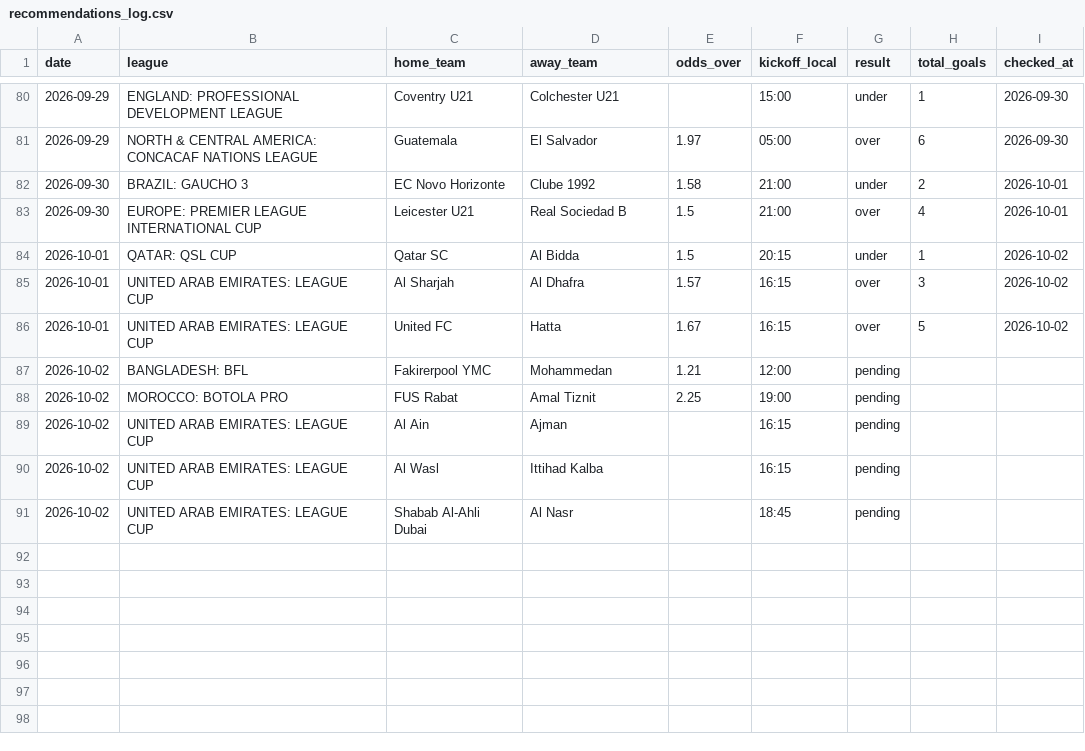
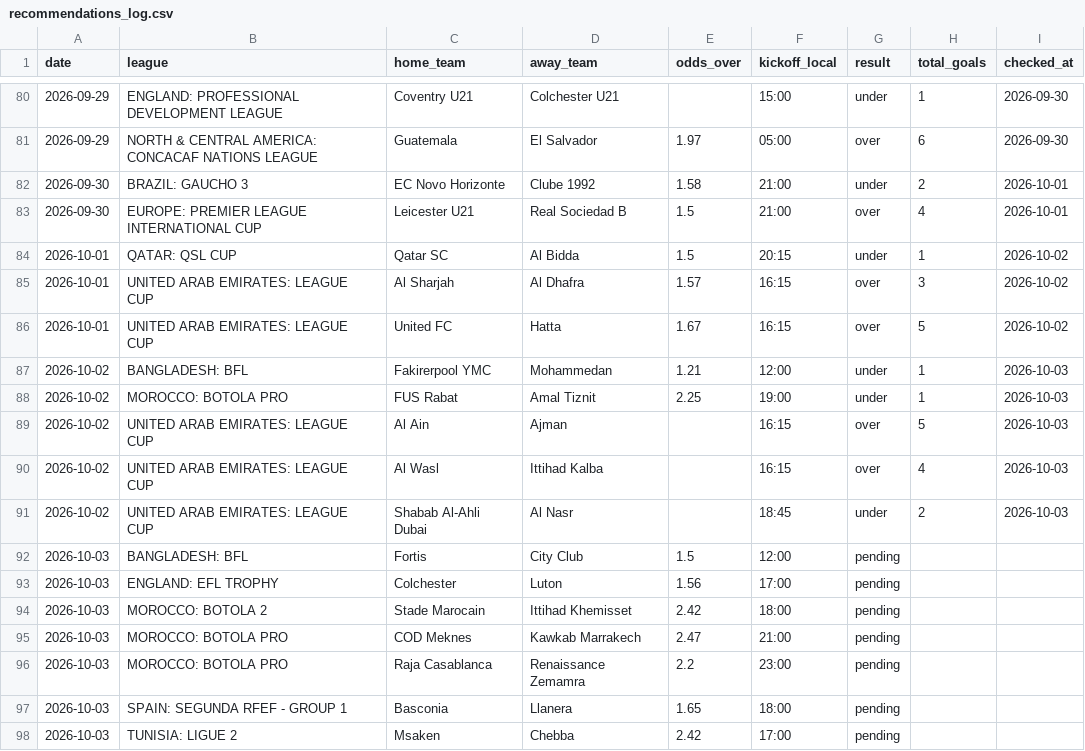
Before and after one commit to andrei0182/pariuri, a CSV file: football/recommendations_log.csv, drawn as a sheet; only a part is shown, gaps mark what is left out.

```diff
--- a/football/recommendations_log.csv
+++ b/football/recommendations_log.csv
@@ -86,6 +86,13 @@ date,league,home_team,away_team,odds_over,kickoff_local,result,total_goals,check
 2026-10-01,UNITED ARAB EMIRATES: LEAGUE CUP,United FC,Hatta,1.67,16:15,over,5,2026-10-02
-2026-10-02,BANGLADESH: BFL,Fakirerpool YMC,Mohammedan,1.21,12:00,pending,,
-2026-10-02,MOROCCO: BOTOLA PRO,FUS Rabat,Amal Tiznit,2.25,19:00,pending,,
-2026-10-02,UNITED ARAB EMIRATES: LEAGUE CUP,Al Ain,Ajman,,16:15,pending,,
-2026-10-02,UNITED ARAB EMIRATES: LEAGUE CUP,Al Wasl,Ittihad Kalba,,16:15,pending,,
-2026-10-02,UNITED ARAB EMIRATES: LEAGUE CUP,Shabab Al-Ahli Dubai,Al Nasr,,18:45,pending,,
+2026-10-02,BANGLADESH: BFL,Fakirerpool YMC,Mohammedan,1.21,12:00,under,1,2026-10-03
+2026-10-02,MOROCCO: BOTOLA PRO,FUS Rabat,Amal Tiznit,2.25,19:00,under,1,2026-10-03
+2026-10-02,UNITED ARAB EMIRATES: LEAGUE CUP,Al Ain,Ajman,,16:15,over,5,2026-10-03
+2026-10-02,UNITED ARAB EMIRATES: LEAGUE CUP,Al Wasl,Ittihad Kalba,,16:15,over,4,2026-10-03
+2026-10-02,UNITED ARAB EMIRATES: LEAGUE CUP,Shabab Al-Ahli Dubai,Al Nasr,,18:45,under,2,2026-10-03
+2026-10-03,BANGLADESH: BFL,Fortis,City Club,1.5,12:00,pending,,
+2026-10-03,ENGLAND: EFL TROPHY,Colchester,Luton,1.56,17:00,pending,,
+2026-10-03,MOROCCO: BOTOLA 2,Stade Marocain,Ittihad Khemisset,2.42,18:00,pending,,
+2026-10-03,MOROCCO: BOTOLA PRO,COD Meknes,Kawkab Marrakech,2.47,21:00,pending,,
+2026-10-03,MOROCCO: BOTOLA PRO,Raja Casablanca,Renaissance Zemamra,2.2,23:00,pending,,
+2026-10-03,SPAIN: SEGUNDA RFEF - GROUP 1,Basconia,Llanera,1.65,18:00,pending,,
+2026-10-03,TUNISIA: LIGUE 2,Msaken,Chebba,2.42,17:00,pending,,
```
Also changed, not shown: 1 other file.
